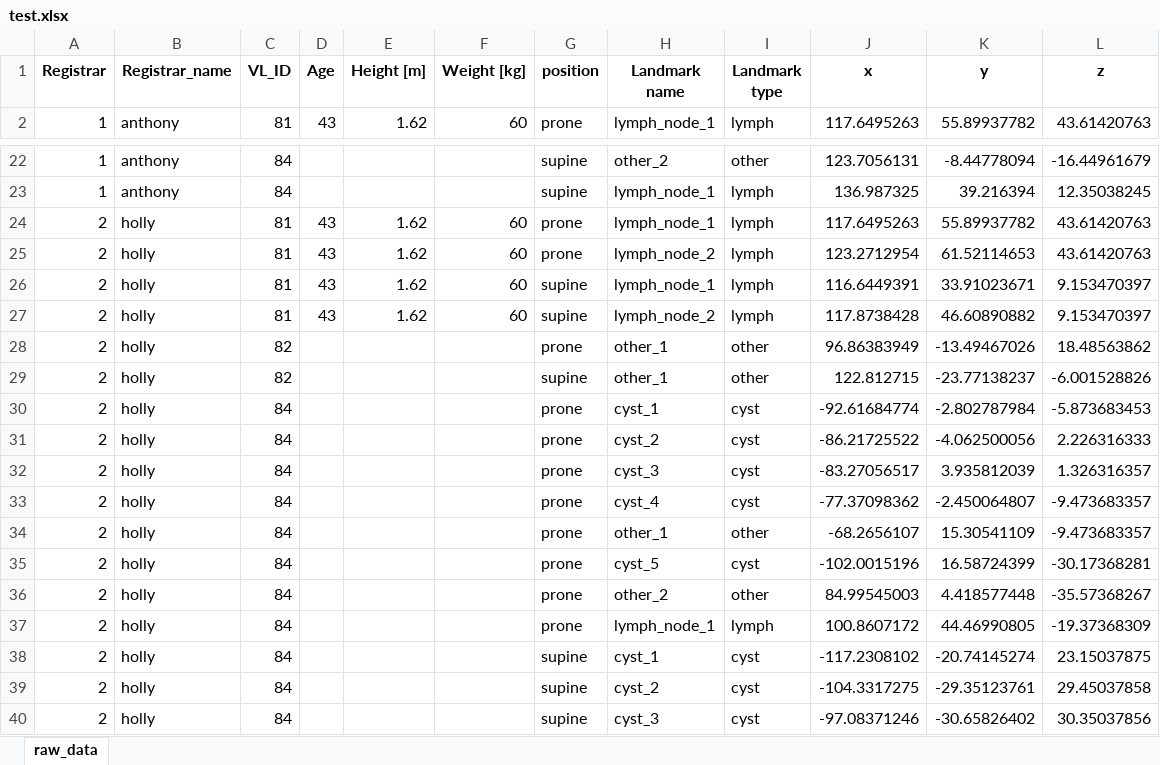
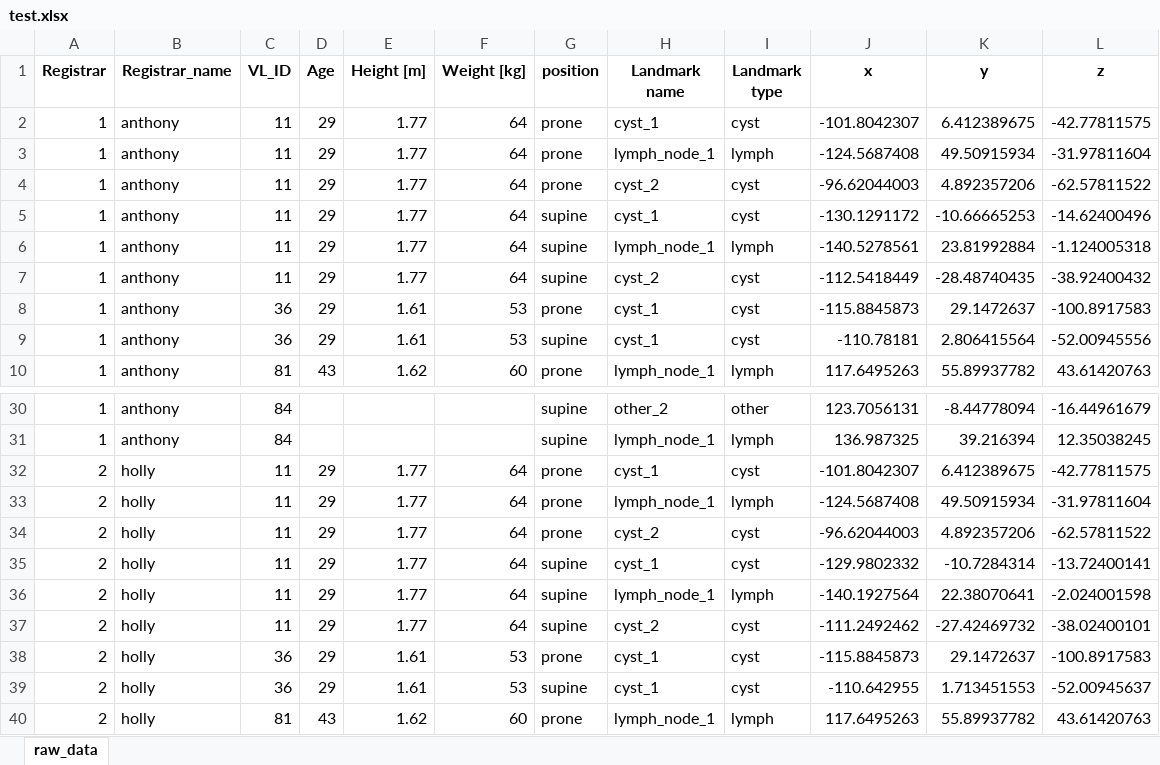
Before and after one commit to JialiXu12/motion-landmarks, an Excel workbook: output/test.xlsx, sheet raw_data, drawn as a sheet; only a part is shown, gaps mark what is left out; the shorter side is filled out with more unchanged rows; values as stored, in another font and other column widths than the file's, no borders; the diff names each change by its address in the sheet, - before the commit and + after, or states it on an @@ line.

```diff
--- a/output/test.xlsx (sheet raw_data)
+++ b/output/test.xlsx (sheet raw_data)
+row 2: 1 | anthony | 11 | 29 | 1.77 | 64 | prone | cyst_1 | cyst | -101.8042307 | 6.412389675 | -42.77811575
+row 3: 1 | anthony | 11 | 29 | 1.77 | 64 | prone | lymph_node_1 | lymph | -124.5687408 | 49.50915934 | -31.97811604
+row 4: 1 | anthony | 11 | 29 | 1.77 | 64 | prone | cyst_2 | cyst | -96.62044003 | 4.892357206 | -62.57811522
+row 5: 1 | anthony | 11 | 29 | 1.77 | 64 | supine | cyst_1 | cyst | -130.1291172 | -10.66665253 | -14.62400496
+row 6: 1 | anthony | 11 | 29 | 1.77 | 64 | supine | lymph_node_1 | lymph | -140.5278561 | 23.81992884 | -1.124005318
+row 7: 1 | anthony | 11 | 29 | 1.77 | 64 | supine | cyst_2 | cyst | -112.5418449 | -28.48740435 | -38.92400432
+row 8: 1 | anthony | 36 | 29 | 1.61 | 53 | prone | cyst_1 | cyst | -115.8845873 | 29.1472637 | -100.8917583
+row 9: 1 | anthony | 36 | 29 | 1.61 | 53 | supine | cyst_1 | cyst | -110.78181 | 2.806415564 | -52.00945556
+row 32: 2 | holly | 11 | 29 | 1.77 | 64 | prone | cyst_1 | cyst | -101.8042307 | 6.412389675 | -42.77811575
+row 33: 2 | holly | 11 | 29 | 1.77 | 64 | prone | lymph_node_1 | lymph | -124.5687408 | 49.50915934 | -31.97811604
+row 34: 2 | holly | 11 | 29 | 1.77 | 64 | prone | cyst_2 | cyst | -96.62044003 | 4.892357206 | -62.57811522
+row 35: 2 | holly | 11 | 29 | 1.77 | 64 | supine | cyst_1 | cyst | -129.9802332 | -10.7284314 | -13.72400141
+row 36: 2 | holly | 11 | 29 | 1.77 | 64 | supine | lymph_node_1 | lymph | -140.1927564 | 22.38070641 | -2.024001598
+row 37: 2 | holly | 11 | 29 | 1.77 | 64 | supine | cyst_2 | cyst | -111.2492462 | -27.42469732 | -38.02400101
+row 38: 2 | holly | 36 | 29 | 1.61 | 53 | prone | cyst_1 | cyst | -115.8845873 | 29.1472637 | -100.8917583
+row 39: 2 | holly | 36 | 29 | 1.61 | 53 | supine | cyst_1 | cyst | -110.642955 | 1.713451553 | -52.00945637
```
Also changed, not shown: 4 other files.
